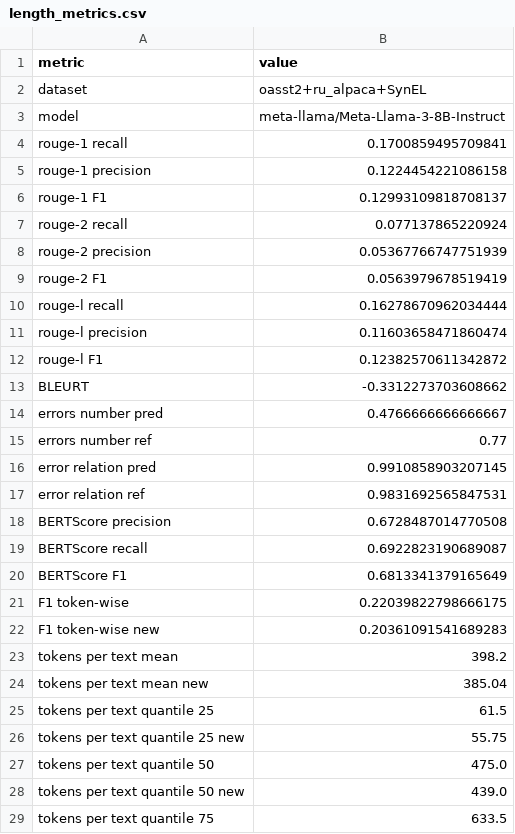
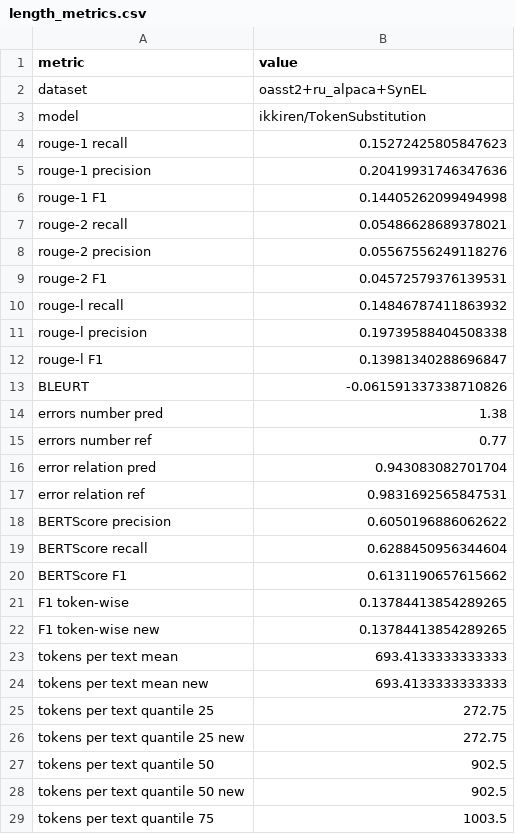
Before and after one commit to litvinenkonikita/tokenization, a CSV file: length_metrics.csv, drawn as a sheet; only a part is shown; the diff covers the shown part only.

```diff
--- a/length_metrics.csv
+++ b/length_metrics.csv
@@ -2,28 +2,28 @@ metric;value
 dataset;oasst2+ru_alpaca+SynEL
-model;meta-llama/Meta-Llama-3-8B-Instruct
-rouge-1 recall;0.1700859495709841
-rouge-1 precision;0.1224454221086158
-rouge-1 F1;0.12993109818708137
-rouge-2 recall;0.077137865220924
-rouge-2 precision;0.05367766747751939
-rouge-2 F1;0.0563979678519419
-rouge-l recall;0.16278670962034444
-rouge-l precision;0.11603658471860474
-rouge-l F1;0.12382570611342872
-BLEURT;-0.3312273703608662
-errors number pred;0.4766666666666667
+model;ikkiren/TokenSubstitution
+rouge-1 recall;0.15272425805847623
+rouge-1 precision;0.20419931746347636
+rouge-1 F1;0.14405262099494998
+rouge-2 recall;0.05486628689378021
+rouge-2 precision;0.05567556249118276
+rouge-2 F1;0.04572579376139531
+rouge-l recall;0.14846787411863932
+rouge-l precision;0.19739588404508338
+rouge-l F1;0.13981340288696847
+BLEURT;-0.061591337338710826
+errors number pred;1.38
 errors number ref;0.77
-error relation pred;0.9910858903207145
+error relation pred;0.943083082701704
 error relation ref;0.9831692565847531
-BERTScore precision;0.6728487014770508
-BERTScore recall;0.6922823190689087
-BERTScore F1;0.6813341379165649
-F1 token-wise;0.22039822798666175
-F1 token-wise new;0.20361091541689283
-tokens per text mean;398.2
-tokens per text mean new;385.04
-tokens per text quantile 25;61.5
-tokens per text quantile 25 new;55.75
-tokens per text quantile 50;475.0
-tokens per text quantile 50 new;439.0
-tokens per text quantile 75;633.5
+BERTScore precision;0.6050196886062622
+BERTScore recall;0.6288450956344604
+BERTScore F1;0.6131190657615662
+F1 token-wise;0.13784413854289265
+F1 token-wise new;0.13784413854289265
+tokens per text mean;693.4133333333333
+tokens per text mean new;693.4133333333333
+tokens per text quantile 25;272.75
+tokens per text quantile 25 new;272.75
+tokens per text quantile 50;902.5
+tokens per text quantile 50 new;902.5
+tokens per text quantile 75;1003.5
```
Also changed, not shown: 2 removed rows and 12 edited cells elsewhere in this file, logs.csv, sberquad_metrics.csv.
